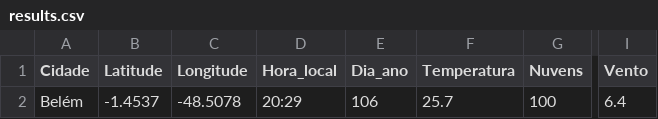
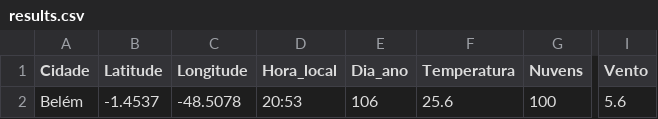
Before and after one commit to CAGDOJ/PV---First, a CSV file: pvfirst/build/results.csv, drawn as a sheet; only a part is shown, gaps mark what is left out; the diff names each change by its address in the sheet, - before the commit and + after, or states it on an @@ line.

```diff
--- a/pvfirst/build/results.csv
+++ b/pvfirst/build/results.csv
-D2 (Hora_local): 20:29
+D2 (Hora_local): 20:53
-F2 (Temperatura): 25.7
+F2 (Temperatura): 25.6
-I2 (Vento): 6.4
+I2 (Vento): 5.6
```
Also changed, not shown: 24 other files.
